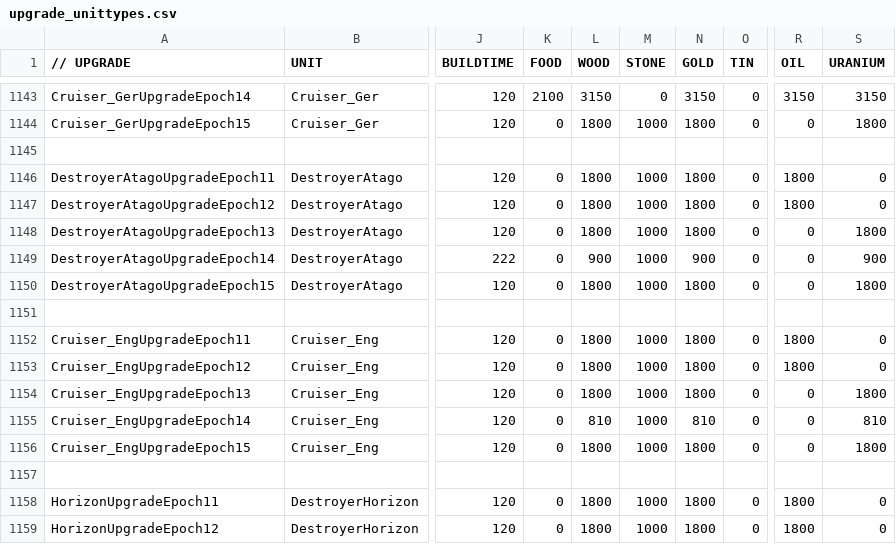
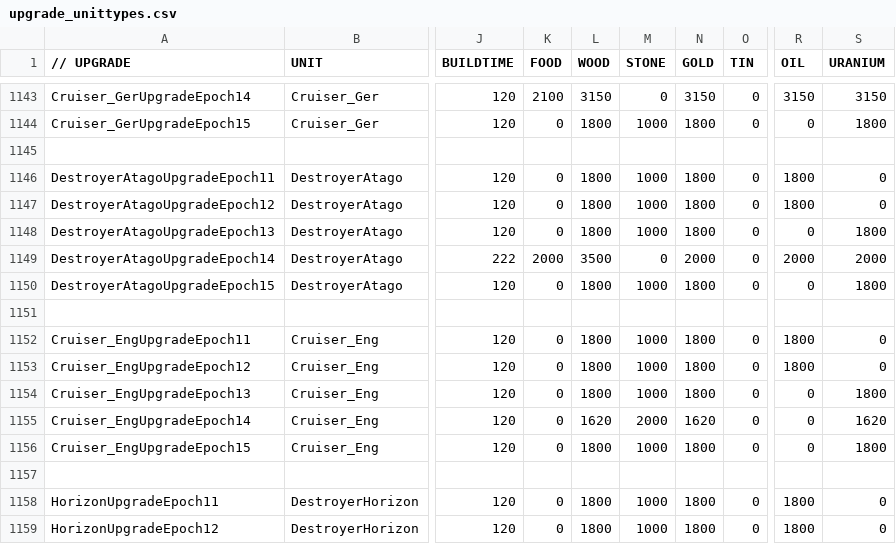
Before and after one commit to luojiang419/ee2, a CSV file: game-metadata/EE2X_db/TechTree/upgrade_unittypes.csv, drawn as a sheet; only a part is shown, gaps mark what is left out; the diff names each change by its address in the sheet, - before the commit and + after, or states it on an @@ line.

```diff
--- a/game-metadata/EE2X_db/TechTree/upgrade_unittypes.csv
+++ b/game-metadata/EE2X_db/TechTree/upgrade_unittypes.csv
-K1149 (FOOD): 0
+K1149 (FOOD): 2000
-L1149 (WOOD): 900
+L1149 (WOOD): 3500
-M1149 (STONE): 1000
+M1149 (STONE): 0
-N1149 (GOLD): 900
+N1149 (GOLD): 2000
-R1149 (OIL): 0
+R1149 (OIL): 2000
-S1149 (URANIUM): 900
+S1149 (URANIUM): 2000
-L1155 (WOOD): 810
+L1155 (WOOD): 1620
-M1155 (STONE): 1000
+M1155 (STONE): 2000
-N1155 (GOLD): 810
+N1155 (GOLD): 1620
-S1155 (URANIUM): 810
+S1155 (URANIUM): 1620
```
Also changed, not shown: game-metadata/EE2X_db/TechTree/dbtechtreenode.csv.
